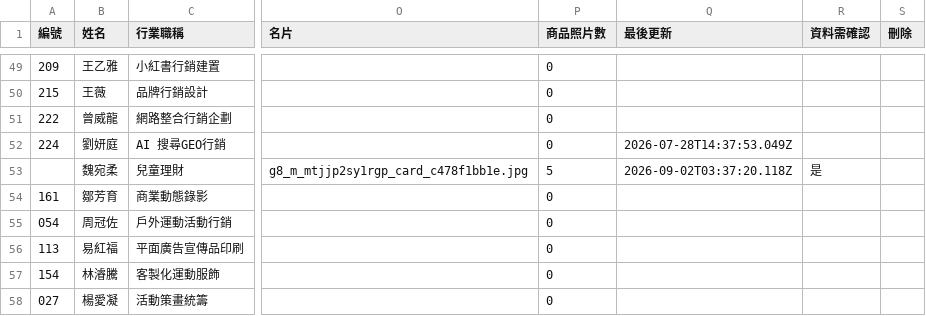
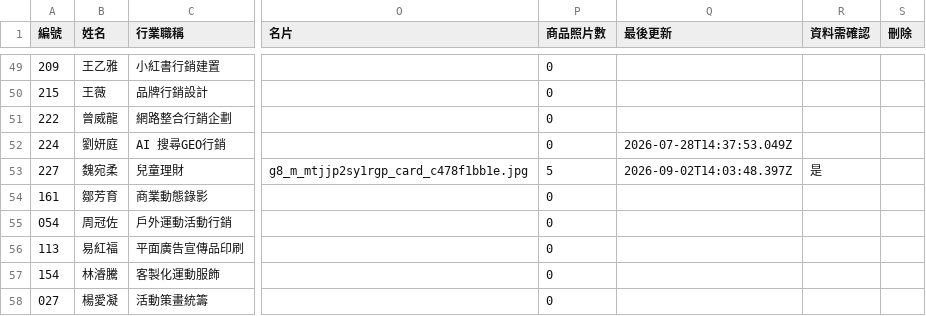
Before and after one commit to IvanZhong085/member-directory, a CSV file: roster.csv, drawn as a sheet; only a part is shown, gaps mark what is left out; the diff names each change by its address in the sheet, - before the commit and + after, or states it on an @@ line.

```diff
--- a/roster.csv
+++ b/roster.csv
-A53 (編號): (empty)
+A53 (編號): 227
-Q53 (最後更新): 2026-09-02T03:37:20.118Z
+Q53 (最後更新): 2026-09-02T14:03:48.397Z
```
Also changed, not shown: 6 other files.
